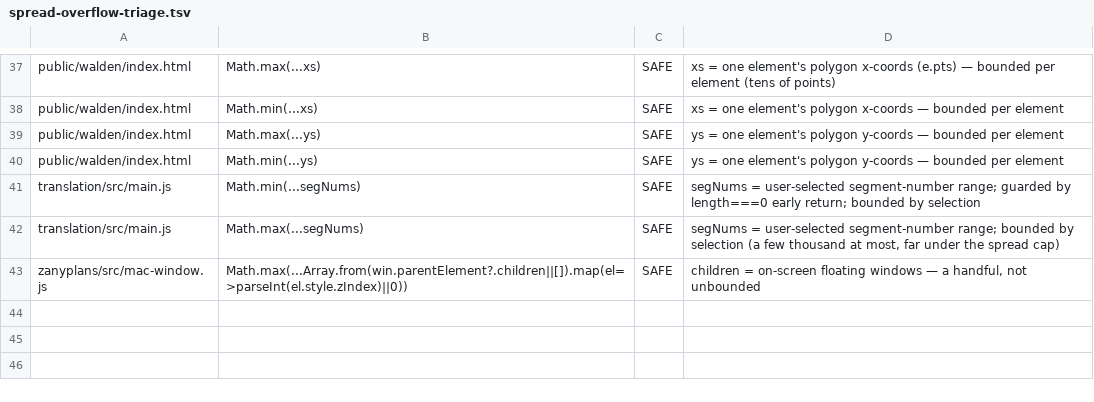
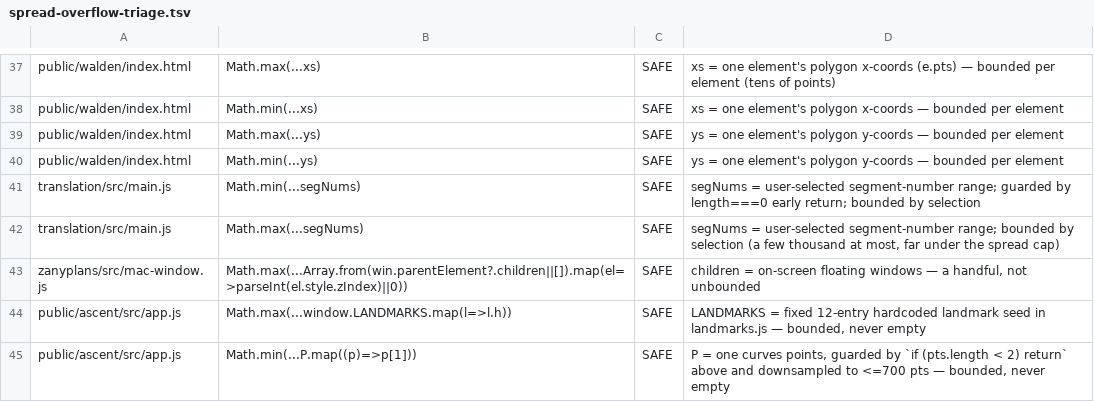
Before and after one commit to parleypott/mycoldmars-, a TSV file: scripts/spread-overflow-triage.tsv, drawn as a sheet; only a part is shown, gaps mark what is left out; the diff names each change by its address in the sheet, - before the commit and + after, or states it on an @@ line.

Commit message:
test(ascent): lock shipped hike-data contract + triage ASCENT gate baseline
- New mutation-locked hike-data-contract.test.mjs guards FAMILY_MOUNTAIN_DATA
  (5 hikes / 5412 GPS pts) against the exact reads app.js makes: non-empty
  series (renderer hits series[0].ele), finite d/ele per point, monotonic d,
  finite gainM>=0 & distanceM>0, ele within each hike's declared min/max band.
- Triaged the 4 untriaged ASCENT sites the spread-overflow + rangeerror-alloc
  gates flagged (all bounded: fixed 12-entry LANDMARKS, per-hike series) —
  greens 'bun run test', which was RED on main from Johnny's ASCENT commits.

```diff
--- a/scripts/spread-overflow-triage.tsv
+++ b/scripts/spread-overflow-triage.tsv
+row 44: public/ascent/src/app.js | Math.max(...window.LANDMARKS.map(l=>l.h)) | SAFE | LANDMARKS = fixed 12-entry hardcoded landmark seed in landmarks.js — bounded, never empty
+row 45: public/ascent/src/app.js | Math.min(...P.map((p)=>p[1])) | SAFE | P = one curves points, guarded by `if (pts.length < 2) return` above and downsampled to <=700 pts — bounded, never empty
```
Also changed, not shown: scripts/rangeerror-alloc-triage.tsv, 1 other file.
